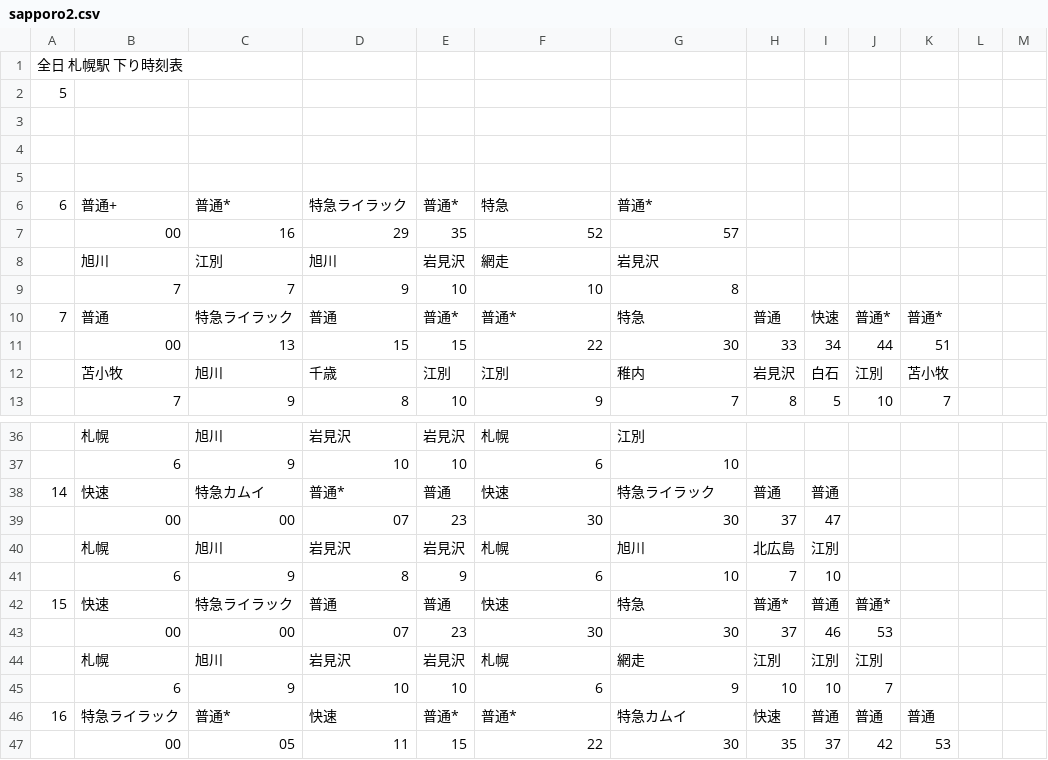
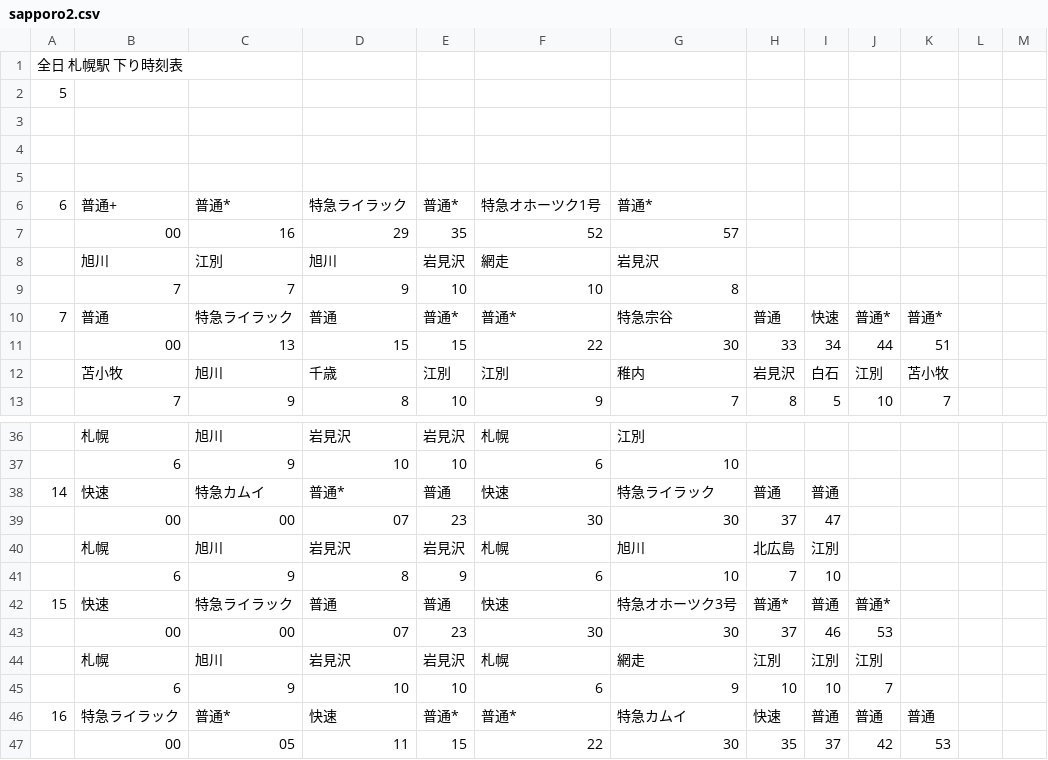
Before and after one commit to penpengrass/departure, a CSV file: csv/JRH/sapporo2.csv, drawn as a sheet; only a part is shown, gaps mark what is left out.

```diff
--- a/csv/JRH/sapporo2.csv
+++ b/csv/JRH/sapporo2.csv
@@ -5,3 +5,3 @@
 ,,,,,,,,,,,,
-6,普通+,普通*,特急ライラック,普通*,特急,普通*,,,,,,
+6,普通+,普通*,特急ライラック,普通*,特急オホーツク1号,普通*,,,,,,
 ,00,16,29,35,52,57,,,,,,
@@ -9,3 +9,3 @@
 ,7,7,9,10,10,8,,,,,,
-7,普通,特急ライラック,普通,普通*,普通*,特急,普通,快速,普通*,普通*,,
+7,普通,特急ライラック,普通,普通*,普通*,特急宗谷,普通,快速,普通*,普通*,,
 ,00,13,15,15,22,30,33,34,44,51,,
@@ -41,3 +41,3 @@
 ,6,9,8,9,6,10,7,10,,,,
-15,快速,特急ライラック,普通,普通,快速,特急,普通*,普通,普通*,,,
+15,快速,特急ライラック,普通,普通,快速,特急オホーツク3号,普通*,普通,普通*,,,
 ,00,00,07,23,30,30,37,46,53,,,
```
Also changed, not shown: 4 other files.
